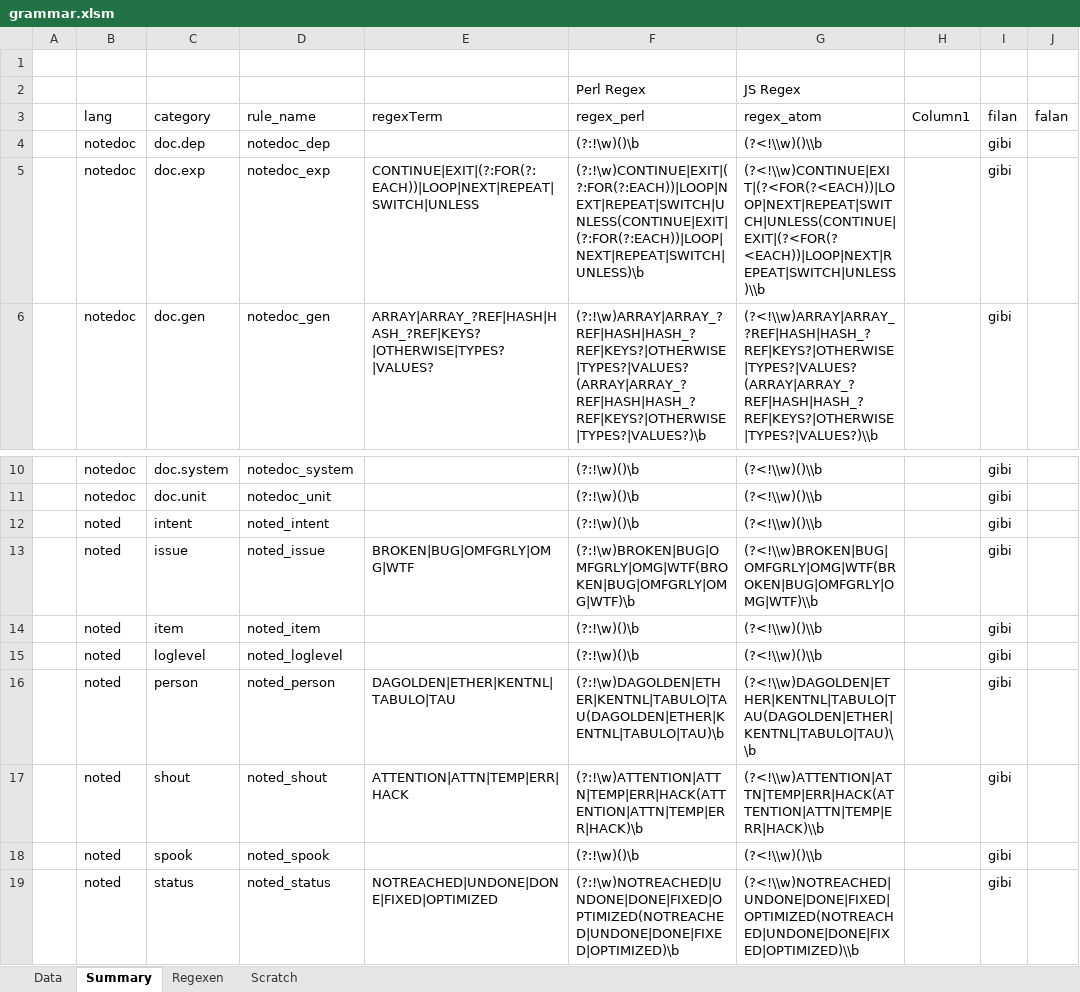
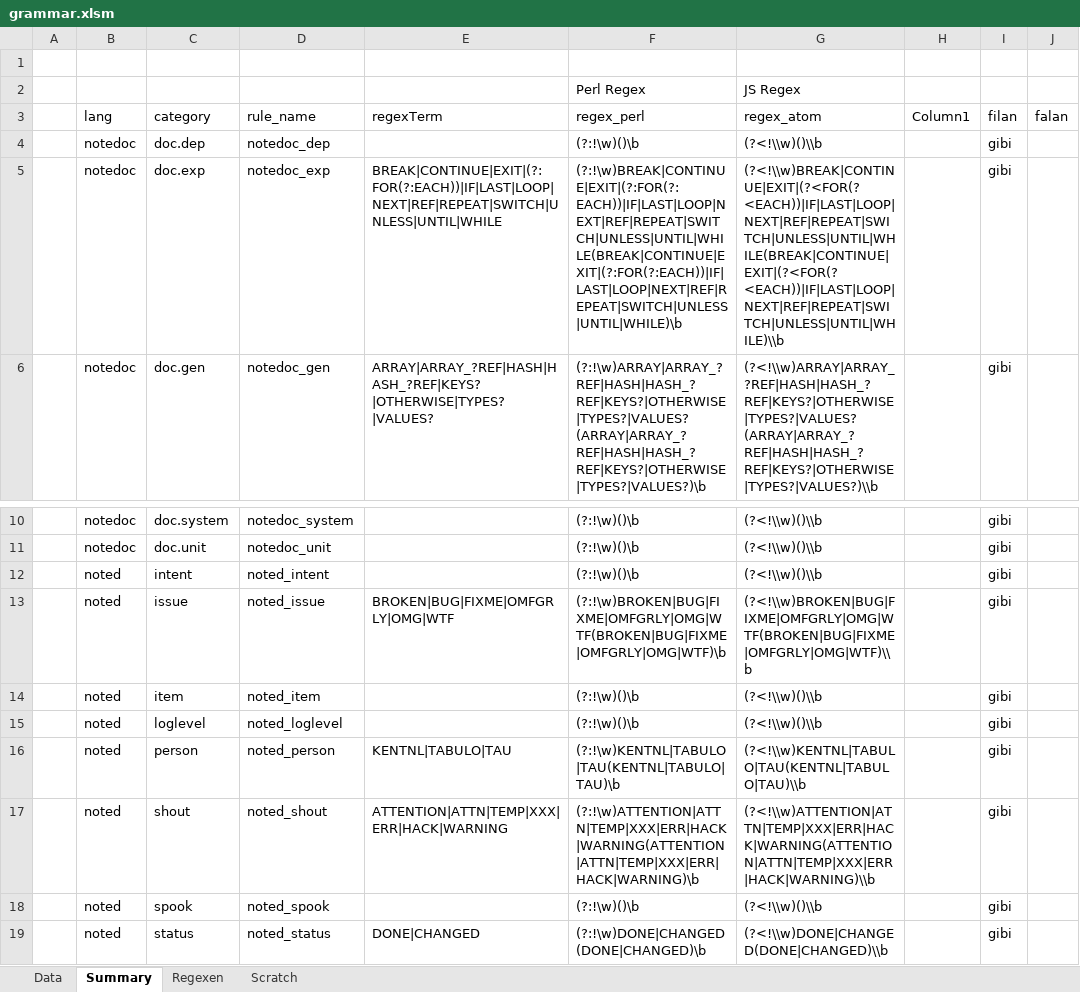
Before and after one commit to tabulon-addon/atom-language-noted, an Excel workbook: src/grammar.xlsm, sheet Summary, drawn as a sheet; only a part is shown, gaps mark what is left out; values as stored, in another font and other column widths than the file's, no borders; table styles not drawn; the diff names each change by its address in the sheet, - before the commit and + after, or states it on an @@ line.

```diff
--- a/src/grammar.xlsm (sheet Summary)
+++ b/src/grammar.xlsm (sheet Summary)
-E5 (regexTerm): CONTINUE|EXIT|(?:FOR(?:EACH))|LOOP|NEXT|REPEAT|SWITCH|UNLESS
+E5 (regexTerm): BREAK|CONTINUE|EXIT|(?:FOR(?:EACH))|IF|LAST|LOOP|NEXT|REF|REPEAT|SWITCH|UNLESS|UNTIL|WHILE
-F5 (regex_perl): (?:!\w)CONTINUE|EXIT|(?:FOR(?:EACH))|LOOP|NEXT|REPEAT|SWITCH|UNLESS(CONTINUE|EXIT|(?:FOR(?:EACH))|LOOP|NEXT|REPEAT|SWITCH|UNLESS)\b
+F5 (regex_perl): (?:!\w)BREAK|CONTINUE|EXIT|(?:FOR(?:EACH))|IF|LAST|LOOP|NEXT|REF|REPEAT|SWITCH|UNLESS|UNTIL|WHILE(BREAK|CONTINUE|EXIT|(?:FOR(?:EACH))|IF|LAST|LOOP|NEXT|REF|REPEAT|SWITCH|UNLESS|UNTIL|WHILE)\b
-G5 (regex_atom): (?<!\\w)CONTINUE|EXIT|(?<FOR(?<EACH))|LOOP|NEXT|REPEAT|SWITCH|UNLESS(CONTINUE|EXIT|(?<FOR(?<EACH))|LOOP|NEXT|REPEAT|SWITCH|UNLESS)\\b
+G5 (regex_atom): (?<!\\w)BREAK|CONTINUE|EXIT|(?<FOR(?<EACH))|IF|LAST|LOOP|NEXT|REF|REPEAT|SWITCH|UNLESS|UNTIL|WHILE(BREAK|CONTINUE|EXIT|(?<FOR(?<EACH))|IF|LAST|LOOP|NEXT|REF|REPEAT|SWITCH|UNLESS|UNTIL|WHILE)\\b
-E13 (regexTerm): BROKEN|BUG|OMFGRLY|OMG|WTF
+E13 (regexTerm): BROKEN|BUG|FIXME|OMFGRLY|OMG|WTF
-F13 (regex_perl): (?:!\w)BROKEN|BUG|OMFGRLY|OMG|WTF(BROKEN|BUG|OMFGRLY|OMG|WTF)\b
+F13 (regex_perl): (?:!\w)BROKEN|BUG|FIXME|OMFGRLY|OMG|WTF(BROKEN|BUG|FIXME|OMFGRLY|OMG|WTF)\b
-G13 (regex_atom): (?<!\\w)BROKEN|BUG|OMFGRLY|OMG|WTF(BROKEN|BUG|OMFGRLY|OMG|WTF)\\b
+G13 (regex_atom): (?<!\\w)BROKEN|BUG|FIXME|OMFGRLY|OMG|WTF(BROKEN|BUG|FIXME|OMFGRLY|OMG|WTF)\\b
-E16 (regexTerm): DAGOLDEN|ETHER|KENTNL|TABULO|TAU
+E16 (regexTerm): KENTNL|TABULO|TAU
-F16 (regex_perl): (?:!\w)DAGOLDEN|ETHER|KENTNL|TABULO|TAU(DAGOLDEN|ETHER|KENTNL|TABULO|TAU)\b
+F16 (regex_perl): (?:!\w)KENTNL|TABULO|TAU(KENTNL|TABULO|TAU)\b
-G16 (regex_atom): (?<!\\w)DAGOLDEN|ETHER|KENTNL|TABULO|TAU(DAGOLDEN|ETHER|KENTNL|TABULO|TAU)\\b
+G16 (regex_atom): (?<!\\w)KENTNL|TABULO|TAU(KENTNL|TABULO|TAU)\\b
-E17 (regexTerm): ATTENTION|ATTN|TEMP|ERR|HACK
+E17 (regexTerm): ATTENTION|ATTN|TEMP|XXX|ERR|HACK|WARNING
-F17 (regex_perl): (?:!\w)ATTENTION|ATTN|TEMP|ERR|HACK(ATTENTION|ATTN|TEMP|ERR|HACK)\b
+F17 (regex_perl): (?:!\w)ATTENTION|ATTN|TEMP|XXX|ERR|HACK|WARNING(ATTENTION|ATTN|TEMP|XXX|ERR|HACK|WARNING)\b
-G17 (regex_atom): (?<!\\w)ATTENTION|ATTN|TEMP|ERR|HACK(ATTENTION|ATTN|TEMP|ERR|HACK)\\b
+G17 (regex_atom): (?<!\\w)ATTENTION|ATTN|TEMP|XXX|ERR|HACK|WARNING(ATTENTION|ATTN|TEMP|XXX|ERR|HACK|WARNING)\\b
-E19 (regexTerm): NOTREACHED|UNDONE|DONE|FIXED|OPTIMIZED
+E19 (regexTerm): DONE|CHANGED
-F19 (regex_perl): (?:!\w)NOTREACHED|UNDONE|DONE|FIXED|OPTIMIZED(NOTREACHED|UNDONE|DONE|FIXED|OPTIMIZED)\b
+F19 (regex_perl): (?:!\w)DONE|CHANGED(DONE|CHANGED)\b
-G19 (regex_atom): (?<!\\w)NOTREACHED|UNDONE|DONE|FIXED|OPTIMIZED(NOTREACHED|UNDONE|DONE|FIXED|OPTIMIZED)\\b
+G19 (regex_atom): (?<!\\w)DONE|CHANGED(DONE|CHANGED)\\b
```
Also changed, not shown: sheet Regexen, sheet Data, formulas that keep their value, hidden cells, 3 other files.
